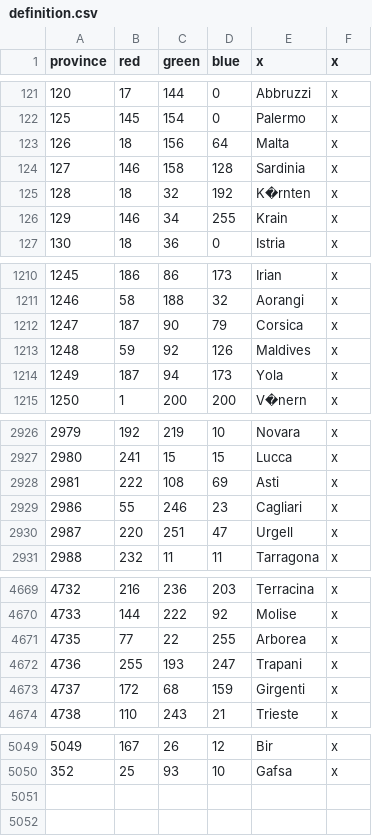
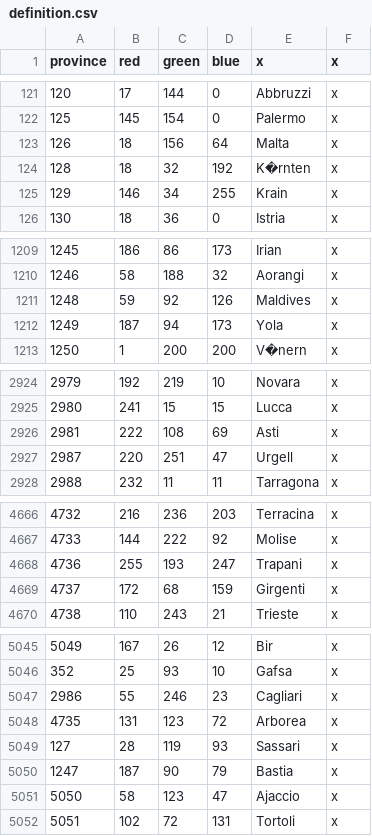
Before and after one commit to AlexTitan747/1.32-new-patch, a CSV file: map/definition.csv, drawn as a sheet; only a part is shown, gaps mark what is left out.

Commit message:
Corsica, Sardinia

```diff
--- a/map/definition.csv
+++ b/map/definition.csv
@@ -123,3 +123,2 @@ province;red;green;blue;x;x
 126;18;156;64;Malta;x
-127;146;158;128;Sardinia;x
 128;18;32;192;K�rnten;x
@@ -1211,3 +1210,2 @@ province;red;green;blue;x;x
 1246;58;188;32;Aorangi;x
-1247;187;90;79;Corsica;x
 1248;59;92;126;Maldives;x
@@ -2928,3 +2926,2 @@ province;red;green;blue;x;x
 2981;222;108;69;Asti;x
-2986;55;246;23;Cagliari;x
 2987;220;251;47;Urgell;x
@@ -4670,3 +4667,2 @@ province;red;green;blue;x;x
 4733;144;222;92;Molise;x
-4735;77;22;255;Arborea;x
 4736;255;193;247;Trapani;x
@@ -5050 +5046,7 @@ province;red;green;blue;x;x
 352;25;93;10;Gafsa;x
+2986;55;246;23;Cagliari;x
+4735;131;123;72;Arborea;x
+127;28;119;93;Sassari;x
+1247;187;90;79;Bastia;x
+5050;58;123;47;Ajaccio;x
+5051;102;72;131;Tortoli;x
```
Also changed, not shown: 12 other files.
